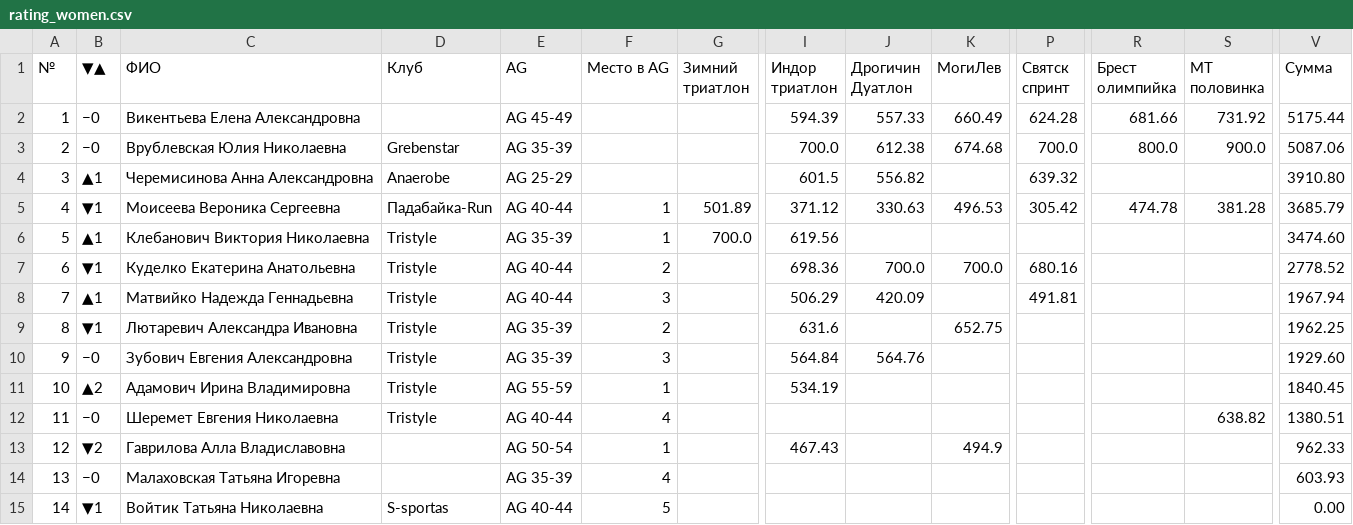
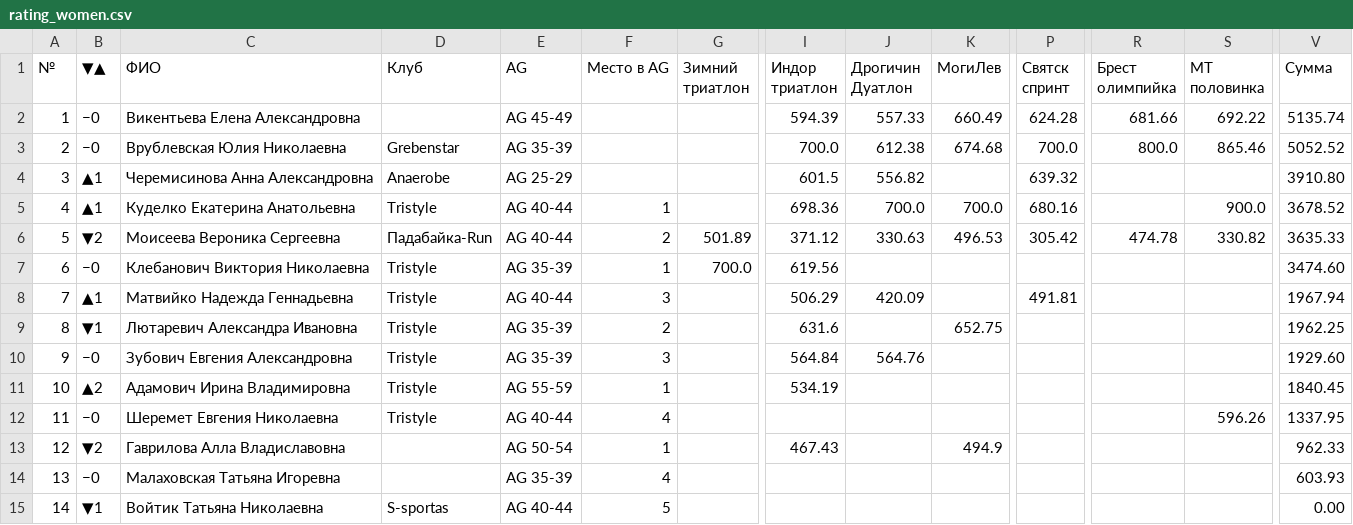
Before and after one commit to mkharytonau/bft-league-rating, a CSV file: src/main/resources/2025/rating_women.csv, drawn as a sheet; only a part is shown, gaps mark what is left out; removed rows and columns are numbered as before the commit, all else as after; rows hold the shown columns only; the diff names each change by its address in the sheet, - before the commit and + after, or states it on an @@ line.

```diff
--- a/src/main/resources/2025/rating_women.csv
+++ b/src/main/resources/2025/rating_women.csv
-S2 (МТ половинка): 731.92
+S2 (МТ половинка): 692.22
-V2 (Сумма): 5175.44
+V2 (Сумма): 5135.74
-S3 (МТ половинка): 900.0
+S3 (МТ половинка): 865.46
-V3 (Сумма): 5087.06
+V3 (Сумма): 5052.52
+row 5: 4 | ▲1 | Куделко Екатерина Анатольевна | Tristyle | AG 40-44 | 1 |  | 698.36 | 700.0 | 700.0 | 680.16 |  | 900.0 | 3678.52
-A6 (№): 4
+A6 (№): 5
-B6 (▼▲): ▼1
+B6 (▼▲): ▼2
-F6 (Место в AG): 1
+F6 (Место в AG): 2
-S6 (МТ половинка): 381.28
+S6 (МТ половинка): 330.82
-V6 (Сумма): 3685.79
+V6 (Сумма): 3635.33
-A7 (№): 5
+A7 (№): 6
-B7 (▼▲): ▲1
+B7 (▼▲): −0
-row 7: 6 | ▼1 | Куделко Екатерина Анатольевна | Tristyle | AG 40-44 | 2 |  | 698.36 | 700.0 | 700.0 | 680.16 |  |  | 2778.52
-S12 (МТ половинка): 638.82
+S12 (МТ половинка): 596.26
-V12 (Сумма): 1380.51
+V12 (Сумма): 1337.95
```
Also changed, not shown: src/main/resources/2025/MinskTriathlon/women_113_calculated.csv, src/main/resources/2025/name_mapping.csv, 2 other files.
